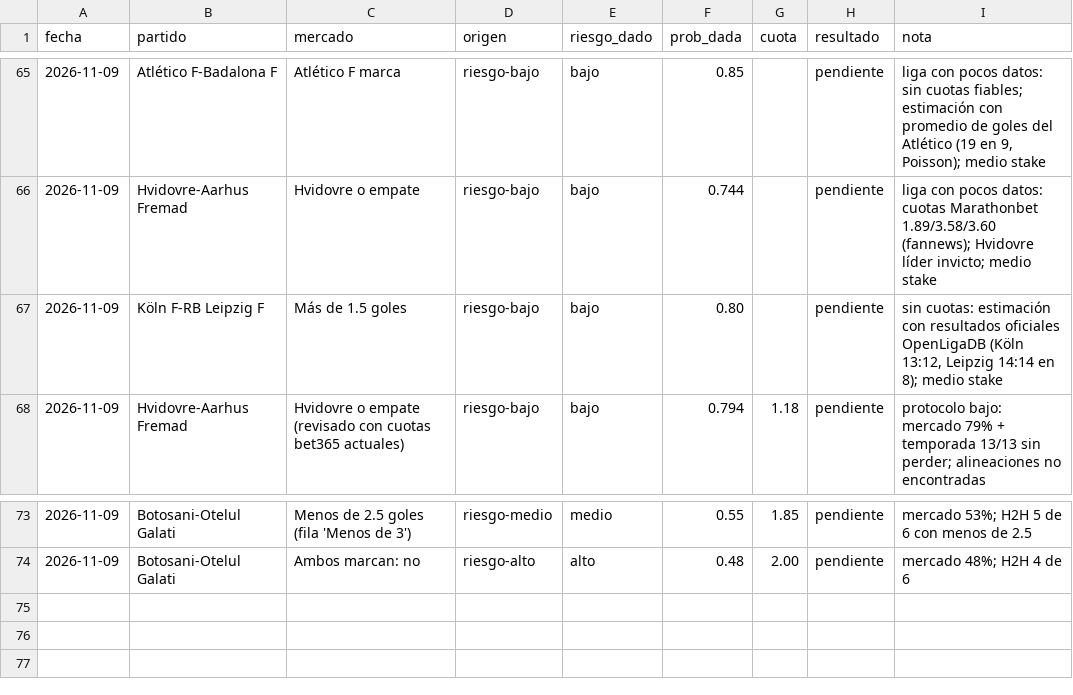
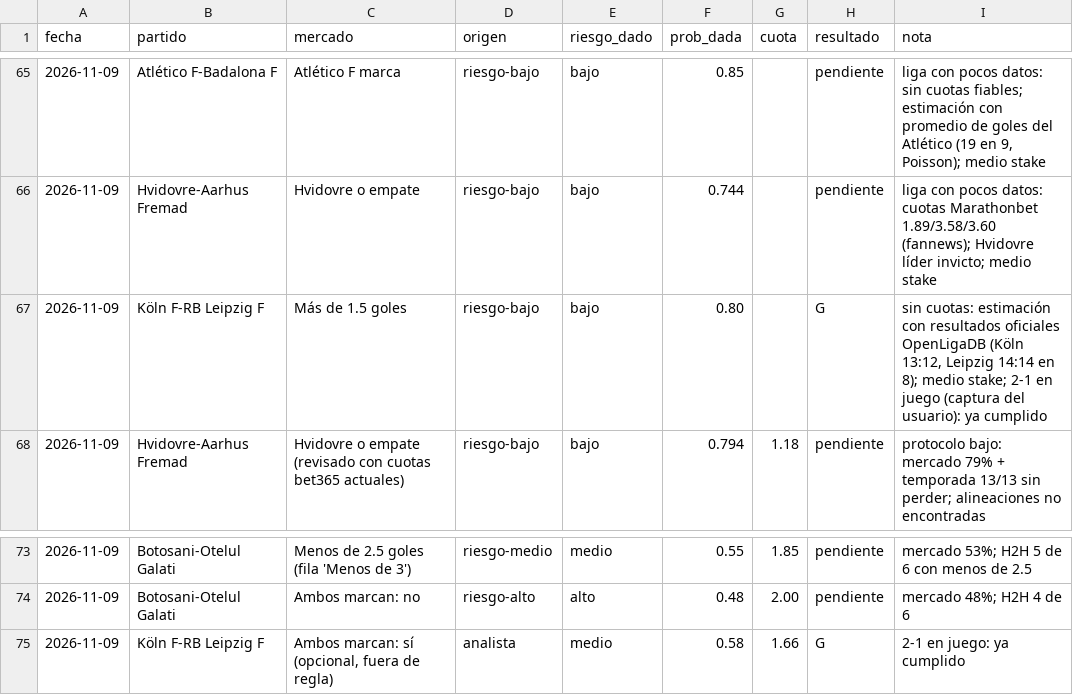
Before and after one commit to flooresk11-debug/Predicciones, a CSV file: registro/picks.csv, drawn as a sheet; only a part is shown, gaps mark what is left out; the diff names each change by its address in the sheet, - before the commit and + after, or states it on an @@ line.

```diff
--- a/registro/picks.csv
+++ b/registro/picks.csv
-H67 (resultado): pendiente
+H67 (resultado): G
-I67 (nota): …8); medio stake
+I67 (nota): …8); medio stake; 2-1 en juego (captura del usuario): ya cumplido
+row 75: 2026-11-09 | Köln F-RB Leipzig F | Ambos marcan: sí (opcional, fuera de regla) | analista | medio | 0.58 | 1.66 | G | 2-1 en juego: ya cumplido
```
